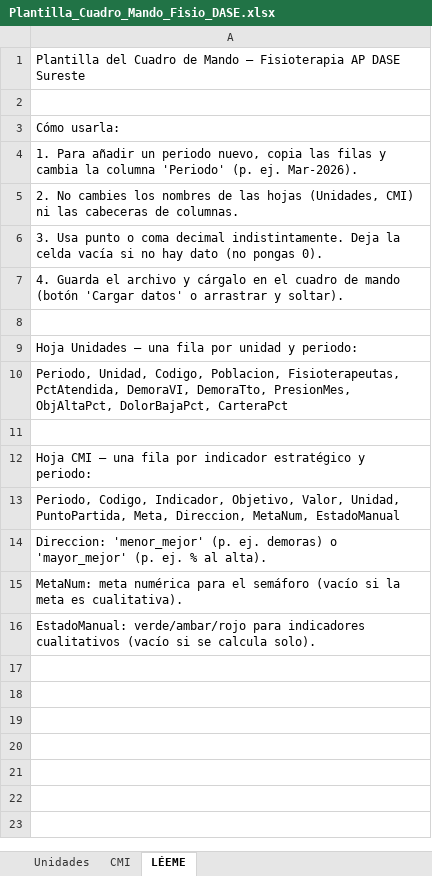
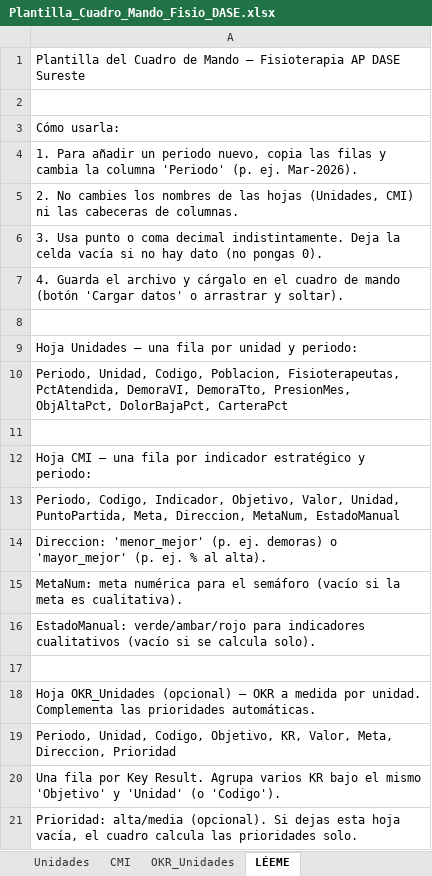
Before and after one commit to drraulferrer/cuadro-mando-fisio-dase, an Excel workbook: plantillas/Plantilla_Cuadro_Mando_Fisio_DASE.xlsx, sheet LÉEME, drawn as a sheet; values as stored, in another font and other column widths than the file's, no borders; the diff names each change by its address in the sheet, - before the commit and + after, or states it on an @@ line.

Commit message:
feat(okr-unidad): OKR y prioridades por unidad de fisioterapia
- Nueva pestaña 'OKR por unidad' con selector de centro: prioridades
  automáticas por brecha a meta (críticos primero), resultados clave por
  área y matriz comparativa unidades x áreas.
- Híbrido: hoja opcional OKR_Unidades para definir OKR a medida por unidad
  (plantilla .xlsx/.csv incluida; ejemplos reales precargados).

```diff
--- a/plantillas/Plantilla_Cuadro_Mando_Fisio_DASE.xlsx (sheet LÉEME)
+++ b/plantillas/Plantilla_Cuadro_Mando_Fisio_DASE.xlsx (sheet LÉEME)
+sheet tab: OKR_Unidades
+row 17: (empty)
+row 18: Hoja OKR_Unidades (opcional) — OKR a medida por unidad. Complementa las prioridades automáticas.
+row 19: Periodo, Unidad, Codigo, Objetivo, KR, Valor, Meta, Direccion, Prioridad
+row 20: Una fila por Key Result. Agrupa varios KR bajo el mismo 'Objetivo' y 'Unidad' (o 'Codigo').
+row 21: Prioridad: alta/media (opcional). Si dejas esta hoja vacía, el cuadro calcula las prioridades solo.
```
Also changed, not shown: 9 other files.
